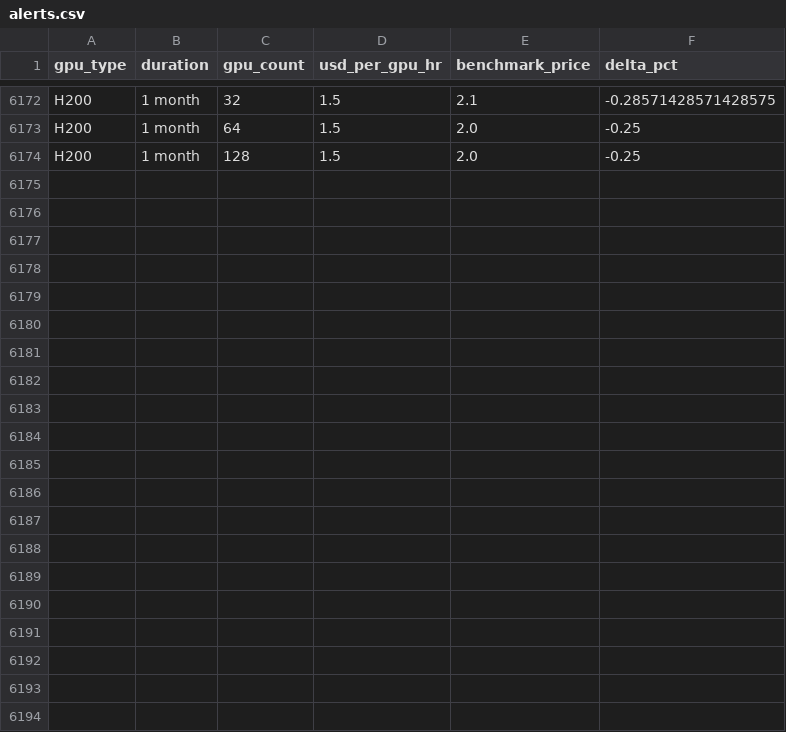
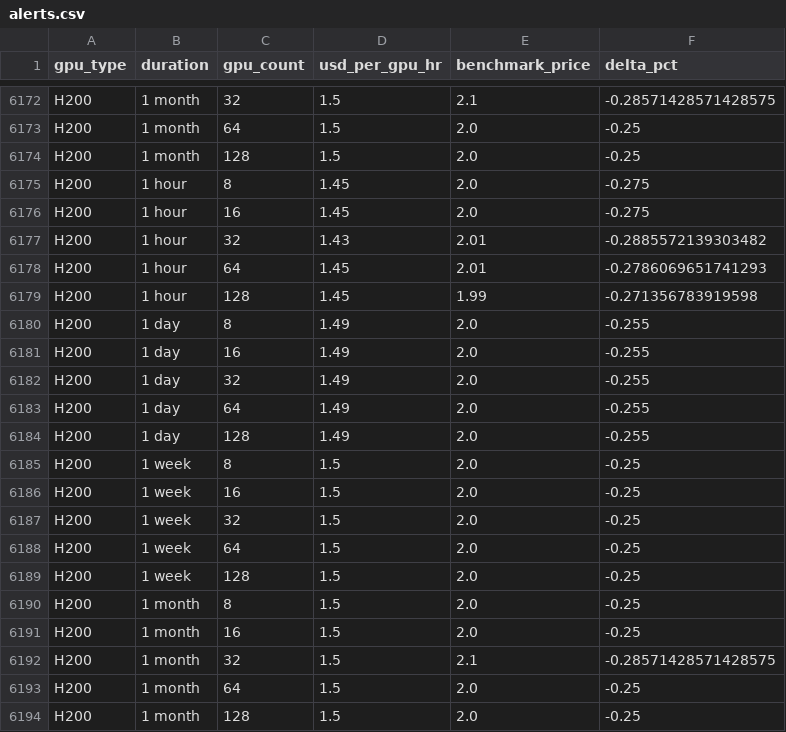
Before and after one commit to evieculloty9/gpu-pricing-scraper, a CSV file: docs/data/alerts.csv, drawn as a sheet; only a part is shown, gaps mark what is left out; the diff names each change by its address in the sheet, - before the commit and + after, or states it on an @@ line.

```diff
--- a/docs/data/alerts.csv
+++ b/docs/data/alerts.csv
+row 6175: H200 | 1 hour | 8 | 1.45 | 2.0 | -0.275
+row 6176: H200 | 1 hour | 16 | 1.45 | 2.0 | -0.275
+row 6177: H200 | 1 hour | 32 | 1.43 | 2.01 | -0.2885572139303482
+row 6178: H200 | 1 hour | 64 | 1.45 | 2.01 | -0.2786069651741293
+row 6179: H200 | 1 hour | 128 | 1.45 | 1.99 | -0.271356783919598
+row 6180: H200 | 1 day | 8 | 1.49 | 2.0 | -0.255
+row 6181: H200 | 1 day | 16 | 1.49 | 2.0 | -0.255
+row 6182: H200 | 1 day | 32 | 1.49 | 2.0 | -0.255
+row 6183: H200 | 1 day | 64 | 1.49 | 2.0 | -0.255
+row 6184: H200 | 1 day | 128 | 1.49 | 2.0 | -0.255
+row 6185: H200 | 1 week | 8 | 1.5 | 2.0 | -0.25
+row 6186: H200 | 1 week | 16 | 1.5 | 2.0 | -0.25
+row 6187: H200 | 1 week | 32 | 1.5 | 2.0 | -0.25
+row 6188: H200 | 1 week | 64 | 1.5 | 2.0 | -0.25
+row 6189: H200 | 1 week | 128 | 1.5 | 2.0 | -0.25
+row 6190: H200 | 1 month | 8 | 1.5 | 2.0 | -0.25
+row 6191: H200 | 1 month | 16 | 1.5 | 2.0 | -0.25
+row 6192: H200 | 1 month | 32 | 1.5 | 2.1 | -0.28571428571428575
+row 6193: H200 | 1 month | 64 | 1.5 | 2.0 | -0.25
+row 6194: H200 | 1 month | 128 | 1.5 | 2.0 | -0.25
```
Also changed, not shown: docs/data/budget_scenarios.csv, docs/data/sfcompute_metrics.csv, 6 other files.
